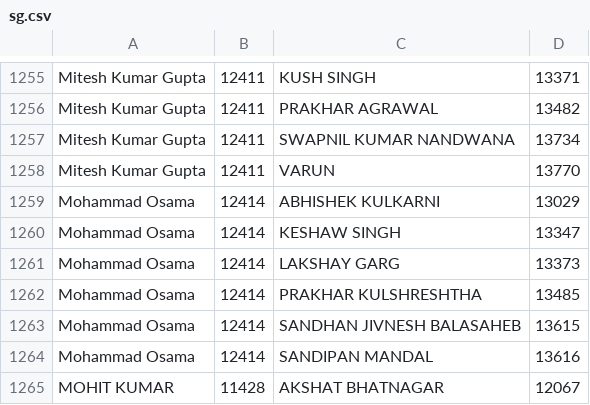
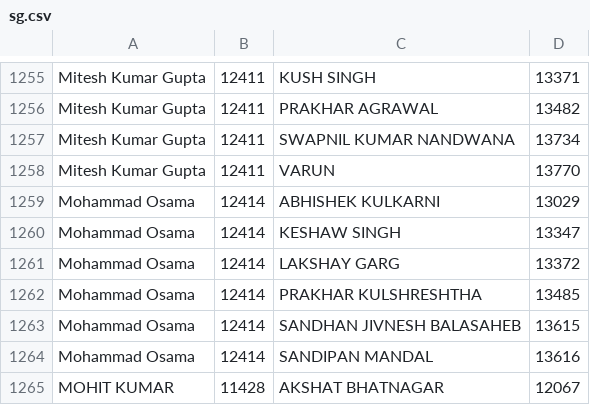
Before and after one commit to vikasjiitk/cs_website, a CSV file: family_tree/sg.csv, drawn as a sheet; only a part is shown, gaps mark what is left out.

```diff
--- a/family_tree/sg.csv
+++ b/family_tree/sg.csv
@@ -1260,3 +1260,3 @@ Mohammad Osama,12414,ABHISHEK KULKARNI,13029
 Mohammad Osama,12414,KESHAW SINGH,13347
-Mohammad Osama,12414,LAKSHAY GARG,13373
+Mohammad Osama,12414,LAKSHAY GARG,13372
 Mohammad Osama,12414,PRAKHAR KULSHRESHTHA,13485
```
Also changed, not shown: 4 other files.
